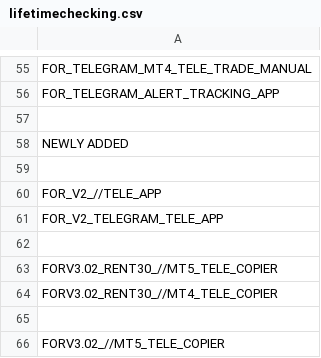
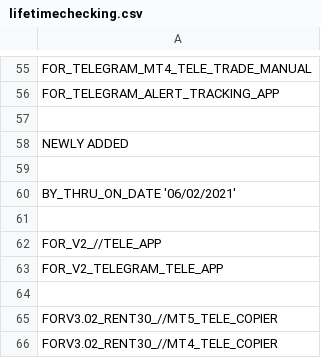
Before and after one commit to infotechniques/infotechniques.github.io, a CSV file: lifetimechecking.csv, drawn as a sheet; only a part is shown, gaps mark what is left out; the shorter side is filled out with more unchanged rows.

Commit message:
Update lifetimechecking.csv

```diff
--- a/lifetimechecking.csv
+++ b/lifetimechecking.csv
@@ -59,2 +59,4 @@ NEWLY ADDED
 
+BY_THRU_ON_DATE '06/02/2021'
+
 FOR_V2_//TELE_APP
```
